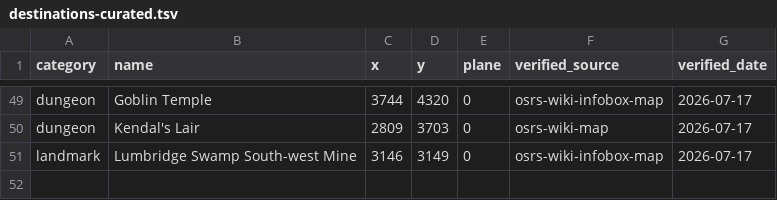
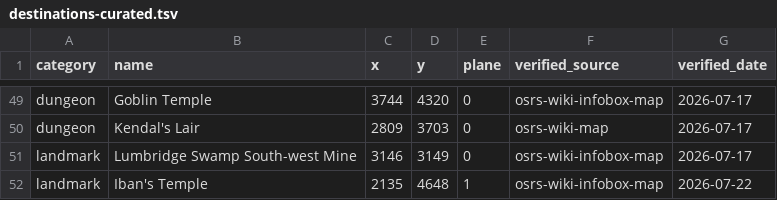
Before and after one commit to PauloAguiar/runelite-gps-plugin, a TSV file: src/main/resources/destinations-curated.tsv, drawn as a sheet; only a part is shown, gaps mark what is left out.

Commit message:
Iban's Temple pin + derived Underground Pass deep-section bridges
- destinations-curated: "Iban's Temple" at 2135,4648,1 (adjacent open
  tile to the wiki's infobox pin at 2136,4648 — the pin tile itself is
  the Well of the Damned structure, blocked in collision).

- 38 transport rows for the deep section's 19 Cross bridges
  (3254/3255), derived from cache geometry by the new
  derive_bridges.py: the 1x3 footprint's long axis (orientation-
  rotated) gives the span; origin/dest are the first walkable tiles
  past each end, collision-validated; durations capture-calibrated
  (bridge mode 5t, n=23). Both directions, Meta-tagged
  ~geometry ~duration pending field confirmation.

The first "maze-y path" field capture's failing route (2158,4566 ->
2134,4555) now routes at cost 79 across these bridges —
DerivedBridgesTest pins the capture's bridge as a single 5-tick edge.
Iban's Temple itself still awaits the maze-to-temple connectors and
the level transitions; the audit's violet/red markers now point at
exactly those on the next dungeon run.

Both derivers fixed to place Meta in column 11 (Duration, empty
Display info, empty Note, Meta) — the emit predated the Note column.

```diff
--- a/src/main/resources/destinations-curated.tsv
+++ b/src/main/resources/destinations-curated.tsv
@@ -51 +51,2 @@ dungeon	Kendal's Lair	2809	3703	0	osrs-wiki-map	2026-07-17
 landmark	Lumbridge Swamp South-west Mine	3146	3149	0	osrs-wiki-infobox-map	2026-07-17
+landmark	Iban's Temple	2135	4648	1	osrs-wiki-infobox-map	2026-07-22
```
Also changed, not shown: src/main/resources/transports/transports.tsv, 1 other file.
